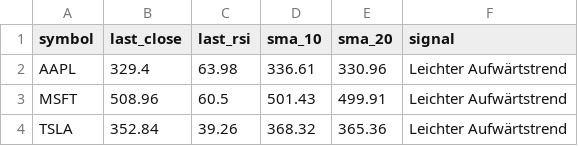
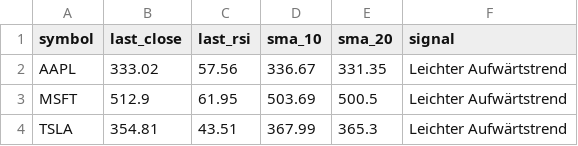
Before and after one commit to elrey85/Data-agent, a CSV file: analysis/summary.csv, drawn as a sheet.

```diff
--- a/analysis/summary.csv
+++ b/analysis/summary.csv
@@ -1,4 +1,4 @@
 symbol,last_close,last_rsi,sma_10,sma_20,signal
-AAPL,329.4,63.98,336.61,330.96,Leichter Aufwärtstrend
-MSFT,508.96,60.5,501.43,499.91,Leichter Aufwärtstrend
-TSLA,352.84,39.26,368.32,365.36,Leichter Aufwärtstrend
+AAPL,333.02,57.56,336.67,331.35,Leichter Aufwärtstrend
+MSFT,512.9,61.95,503.69,500.5,Leichter Aufwärtstrend
+TSLA,354.81,43.51,367.99,365.3,Leichter Aufwärtstrend
```
Also changed, not shown: analysis/AAPL_analysis.csv, analysis/MSFT_analysis.csv, 4 other files.
